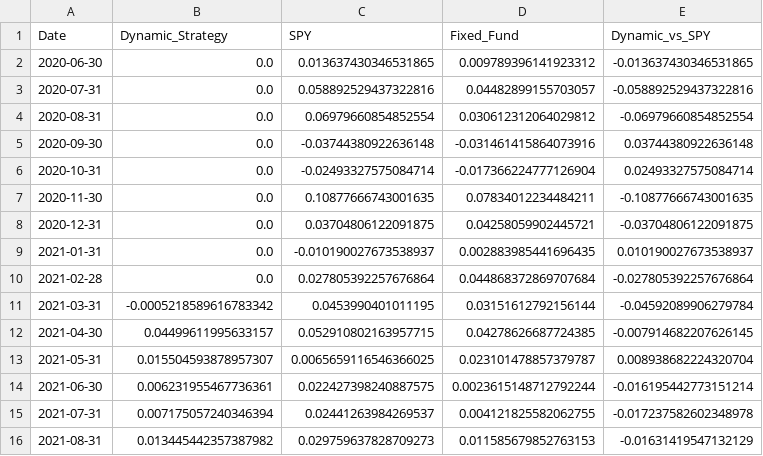
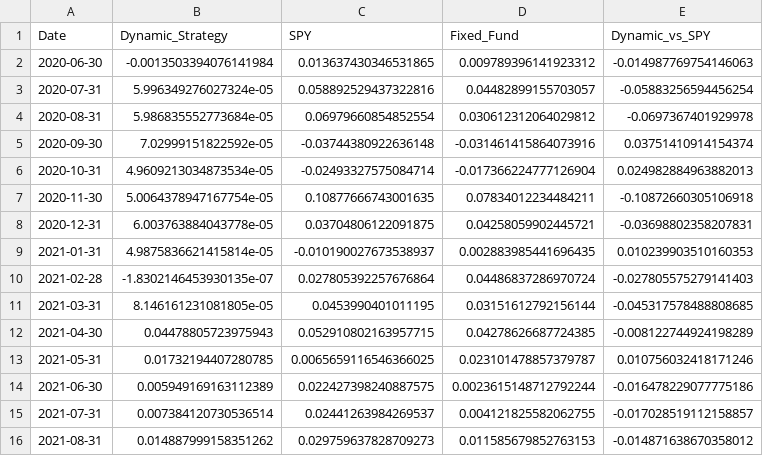
Before and after one commit to emkcufslp-kfc/Makret-Bull-and-Bear-Trap, a CSV file: data/Fund_Tactical_Results/Fund_Tactical_monthly_returns.csv, drawn as a sheet; only a part is shown; the diff covers the shown part only.

```diff
--- a/data/Fund_Tactical_Results/Fund_Tactical_monthly_returns.csv
+++ b/data/Fund_Tactical_Results/Fund_Tactical_monthly_returns.csv
@@ -1,16 +1,16 @@
 Date,Dynamic_Strategy,SPY,Fixed_Fund,Dynamic_vs_SPY
-2020-06-30,0.0,0.013637430346531865,0.009789396141923312,-0.013637430346531865
-2020-07-31,0.0,0.058892529437322816,0.04482899155703057,-0.058892529437322816
-2020-08-31,0.0,0.06979660854852554,0.030612312064029812,-0.06979660854852554
-2020-09-30,0.0,-0.03744380922636148,-0.031461415864073916,0.03744380922636148
-2020-10-31,0.0,-0.02493327575084714,-0.017366224777126904,0.02493327575084714
-2020-11-30,0.0,0.10877666743001635,0.07834012234484211,-0.10877666743001635
-2020-12-31,0.0,0.03704806122091875,0.04258059902445721,-0.03704806122091875
-2021-01-31,0.0,-0.010190027673538937,0.002883985441696435,0.010190027673538937
-2021-02-28,0.0,0.027805392257676864,0.044868372869707684,-0.027805392257676864
-2021-03-31,-0.0005218589616783342,0.0453990401011195,0.03151612792156144,-0.04592089906279784
-2021-04-30,0.04499611995633157,0.052910802163957715,0.04278626687724385,-0.007914682207626145
-2021-05-31,0.015504593878957307,0.0065659116546366025,0.023101478857379787,0.008938682224320704
-2021-06-30,0.006231955467736361,0.022427398240887575,0.0023615148712792244,-0.016195442773151214
-2021-07-31,0.007175057240346394,0.02441263984269537,0.004121825582062755,-0.017237582602348978
-2021-08-31,0.013445442357387982,0.029759637828709273,0.011585679852763153,-0.01631419547132129
+2020-06-30,-0.0013503394076141984,0.013637430346531865,0.009789396141923312,-0.014987769754146063
+2020-07-31,5.996349276027324e-05,0.058892529437322816,0.04482899155703057,-0.05883256594456254
+2020-08-31,5.986835552773684e-05,0.06979660854852554,0.030612312064029812,-0.0697367401929978
+2020-09-30,7.02999151822592e-05,-0.03744380922636148,-0.031461415864073916,0.03751410914154374
+2020-10-31,4.9609213034873534e-05,-0.02493327575084714,-0.017366224777126904,0.024982884963882013
+2020-11-30,5.0064378947167754e-05,0.10877666743001635,0.07834012234484211,-0.10872660305106918
+2020-12-31,6.003763884043778e-05,0.03704806122091875,0.04258059902445721,-0.03698802358207831
+2021-01-31,4.9875836621415814e-05,-0.010190027673538937,0.002883985441696435,0.010239903510160353
+2021-02-28,-1.8302146453930135e-07,0.027805392257676864,0.04486837286970724,-0.027805575279141403
+2021-03-31,8.146161231081805e-05,0.0453990401011195,0.03151612792156144,-0.045317578488808685
+2021-04-30,0.04478805723975943,0.052910802163957715,0.04278626687724385,-0.008122744924198289
+2021-05-31,0.01732194407280785,0.0065659116546366025,0.023101478857379787,0.010756032418171246
+2021-06-30,0.005949169163112389,0.022427398240887575,0.0023615148712792244,-0.016478229077775186
+2021-07-31,0.007384120730536514,0.02441263984269537,0.004121825582062755,-0.017028519112158857
+2021-08-31,0.014887999158351262,0.029759637828709273,0.011585679852763153,-0.014871638670358012
```
Also changed, not shown: 143 edited cells elsewhere in this file, data/Fund_Tactical_Results/Fund_Tactical_Prices.csv, data/Fund_Tactical_Results/Fund_Tactical_equity_curve.csv, 40 other files.
